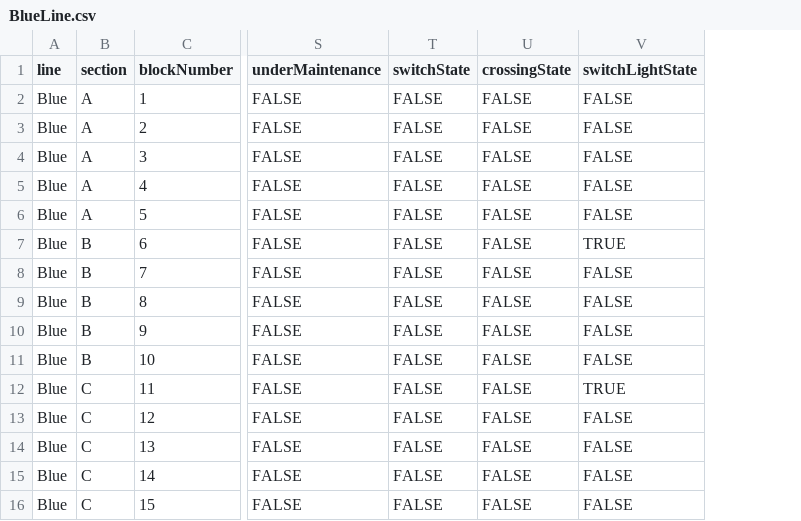
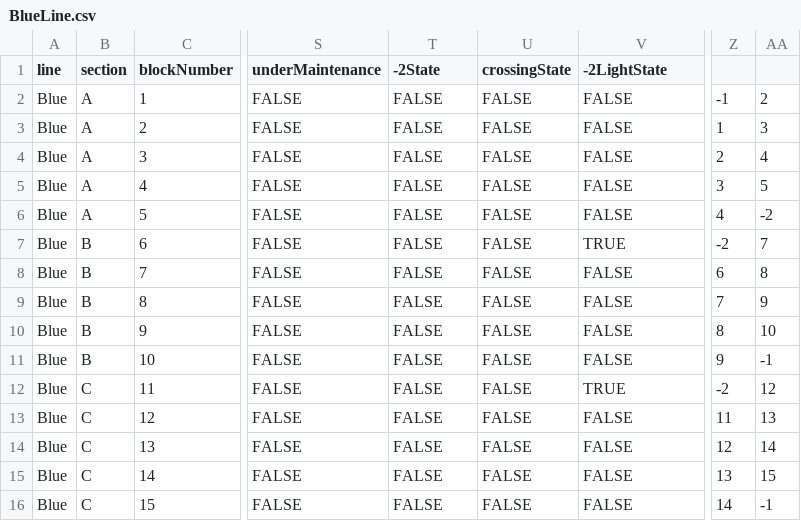
Before and after one commit to map588/trains, a CSV file: src/main/java/Utilities/BlueLine.csv, drawn as a sheet; only a part is shown, gaps mark what is left out; the diff names each change by its address in the sheet, - before the commit and + after, or states it on an @@ line.

```diff
--- a/src/main/java/Utilities/BlueLine.csv
+++ b/src/main/java/Utilities/BlueLine.csv
+column Z, rows 2-16: -1 | 1 | 2 | 3 | 4 | -2 | 6 | 7 | 8 | 9 | -2 | 11 | 12 | 13 | 14
+column AA, rows 2-16: 2 | 3 | 4 | 5 | -2 | 7 | 8 | 9 | 10 | -1 | 12 | 13 | 14 | 15 | -1
-T1: switchState
+T1: -2State
-V1: switchLightState
+V1: -2LightState
```
Also changed, not shown: 5 other files.
